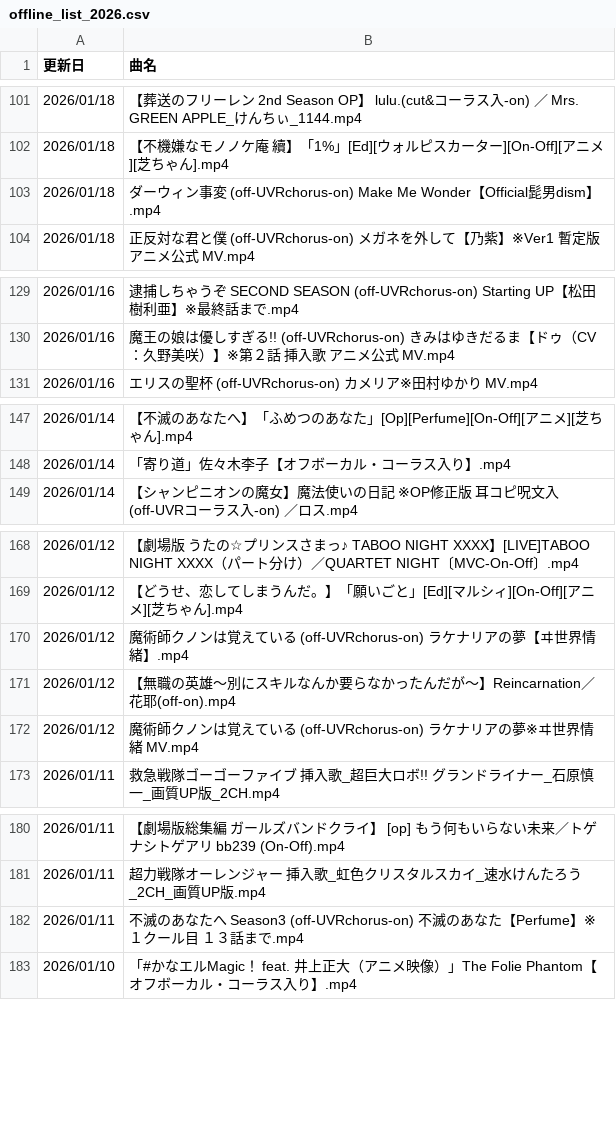
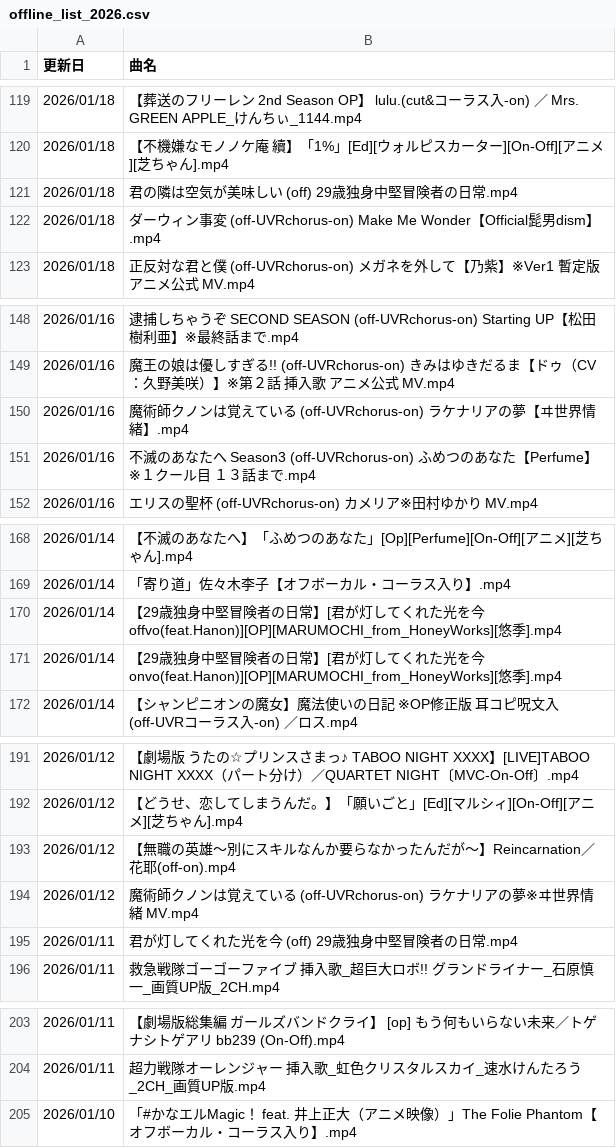
Before and after one commit to hachi515/yukari_list_001, a CSV file: offline_list_2026.csv, drawn as a sheet; only a part is shown, gaps mark what is left out; removed rows and columns are numbered as before the commit, all else as after; the diff covers the shown part only; the diff names each change by its address in the sheet, - before the commit and + after, or states it on an @@ line.

```diff
--- a/offline_list_2026.csv
+++ b/offline_list_2026.csv
+row 121: 2026/01/18 | 君の隣は空気が美味しい (off) 29歳独身中堅冒険者の日常.mp4
+row 150: 2026/01/16 | 魔術師クノンは覚えている (off-UVRchorus-on) ラケナリアの夢【ヰ世界情緒】.mp4
+row 151: 2026/01/16 | 不滅のあなたへ Season3 (off-UVRchorus-on) ふめつのあなた【Perfume】※１クール目 １３話まで.mp4
+row 170: 2026/01/14 | 【29歳独身中堅冒険者の日常】[君が灯してくれた光を今offvo(feat.Hanon)][OP][MARUMOCHI_from_HoneyWorks][悠季].mp4
+row 171: 2026/01/14 | 【29歳独身中堅冒険者の日常】[君が灯してくれた光を今onvo(feat.Hanon)][OP][MARUMOCHI_from_HoneyWorks][悠季].mp4
-row 170: 2026/01/12 | 魔術師クノンは覚えている (off-UVRchorus-on) ラケナリアの夢【ヰ世界情緒】.mp4
+row 195: 2026/01/11 | 君が灯してくれた光を今 (off) 29歳独身中堅冒険者の日常.mp4
-row 182: 2026/01/11 | 不滅のあなたへ Season3 (off-UVRchorus-on) 不滅のあなた【Perfume】※１クール目 １３話まで.mp4
```
Also changed, not shown: 19 added rows, 1 moved row and 2 edited cells elsewhere in this file, offline_list_2025_1st.csv, offline_list_2025_2nd.csv, 1 other file.
